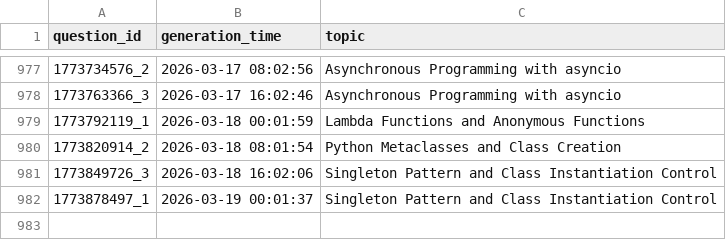
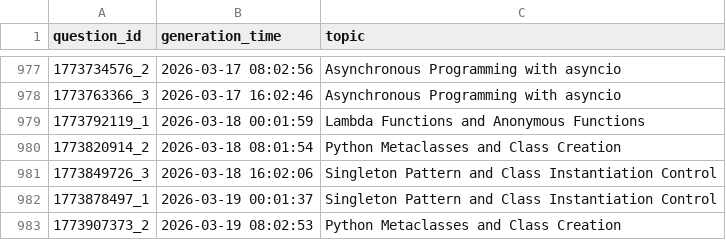
Before and after one commit to AbyTob/python-daily-quiz, a CSV file: resources/metadata_info.csv, drawn as a sheet; only a part is shown, gaps mark what is left out; the diff names each change by its address in the sheet, - before the commit and + after, or states it on an @@ line.

```diff
--- a/resources/metadata_info.csv
+++ b/resources/metadata_info.csv
+row 983: 1773907373_2 | 2026-03-19 08:02:53 | Python Metaclasses and Class Creation
```
Also changed, not shown: 3 other files.
